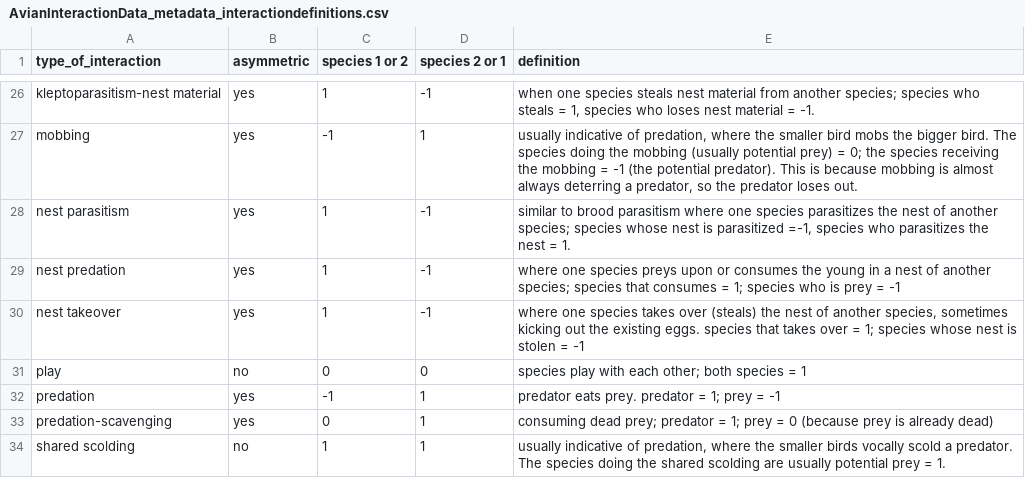
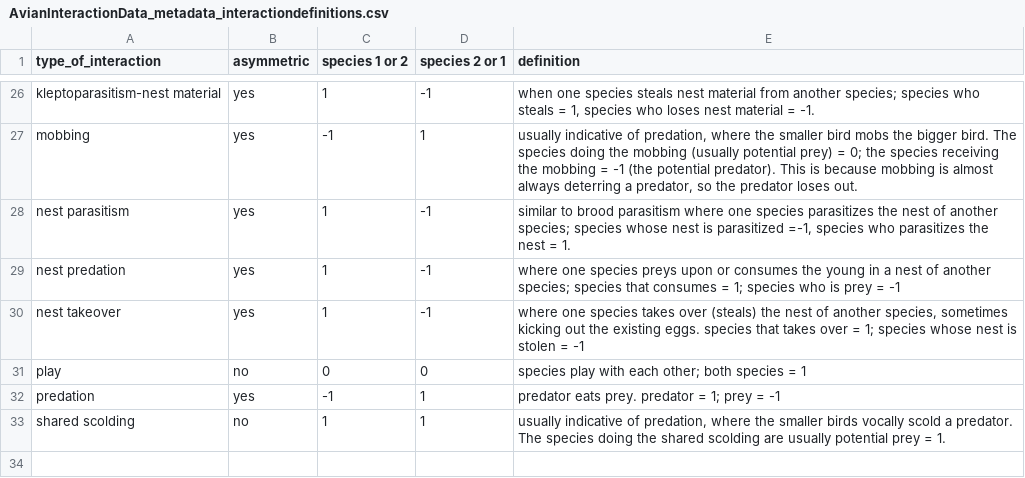
Before and after one commit to SpaCE-Lab-MSU/Avian-Interaction-Database, a CSV file: L0/AvianInteractionData_metadata_interactiondefinitions.csv, drawn as a sheet; only a part is shown, gaps mark what is left out.

Commit message:
omitting predation-scavenging
covered in commensalism-scavenging and this is more appropriate because of the 0,1 effect

```diff
--- a/L0/AvianInteractionData_metadata_interactiondefinitions.csv
+++ b/L0/AvianInteractionData_metadata_interactiondefinitions.csv
@@ -32,3 +32,2 @@ play,no,0,0,species play with each other; both species = 1
 predation,yes,-1,1,predator eats prey. predator = 1; prey = -1
-predation-scavenging,yes,0,1,consuming dead prey; predator = 1; prey = 0 (because prey is already dead)
 shared scolding,no,1,1,"usually indicative of predation, where the smaller birds vocally scold a predator. The species doing the shared scolding are usually potential prey = 1."
```
